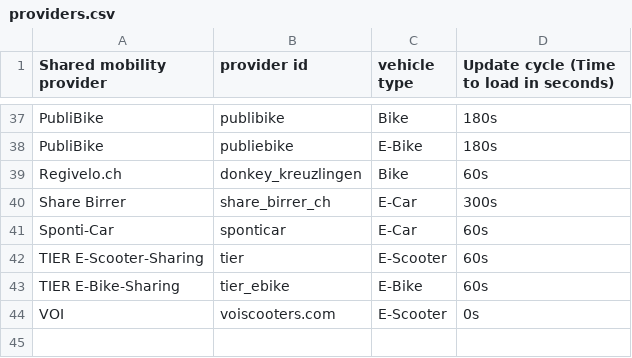
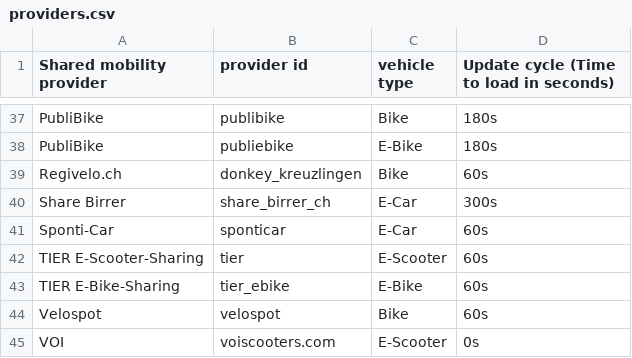
Before and after one commit to SFOE/sharedmobility, a CSV file: providers.csv, drawn as a sheet; only a part is shown, gaps mark what is left out; the diff names each change by its address in the sheet, - before the commit and + after, or states it on an @@ line.

Commit message:
Update providers.csv
add velospot

```diff
--- a/providers.csv
+++ b/providers.csv
+row 44: Velospot | velospot | Bike | 60s
```
